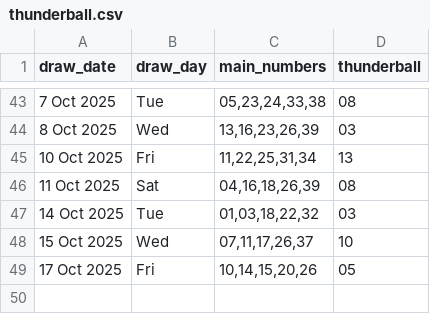
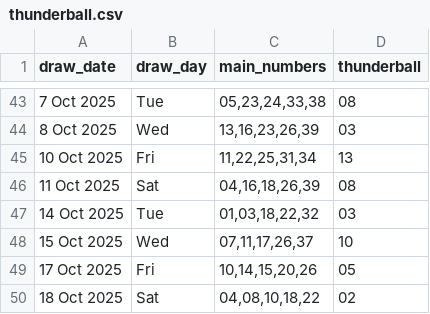
Before and after one commit to Kwill3/lottery_historical_data, a CSV file: data/derived-csv/thunderball.csv, drawn as a sheet; only a part is shown, gaps mark what is left out.

```diff
--- a/data/derived-csv/thunderball.csv
+++ b/data/derived-csv/thunderball.csv
@@ -49 +49,2 @@ draw_date,draw_day,main_numbers,thunderball
 17 Oct 2025,Fri,"10,14,15,20,26",05
+18 Oct 2025,Sat,"04,08,10,18,22",02
```
Also changed, not shown: data/derived-csv/lotto.csv.
